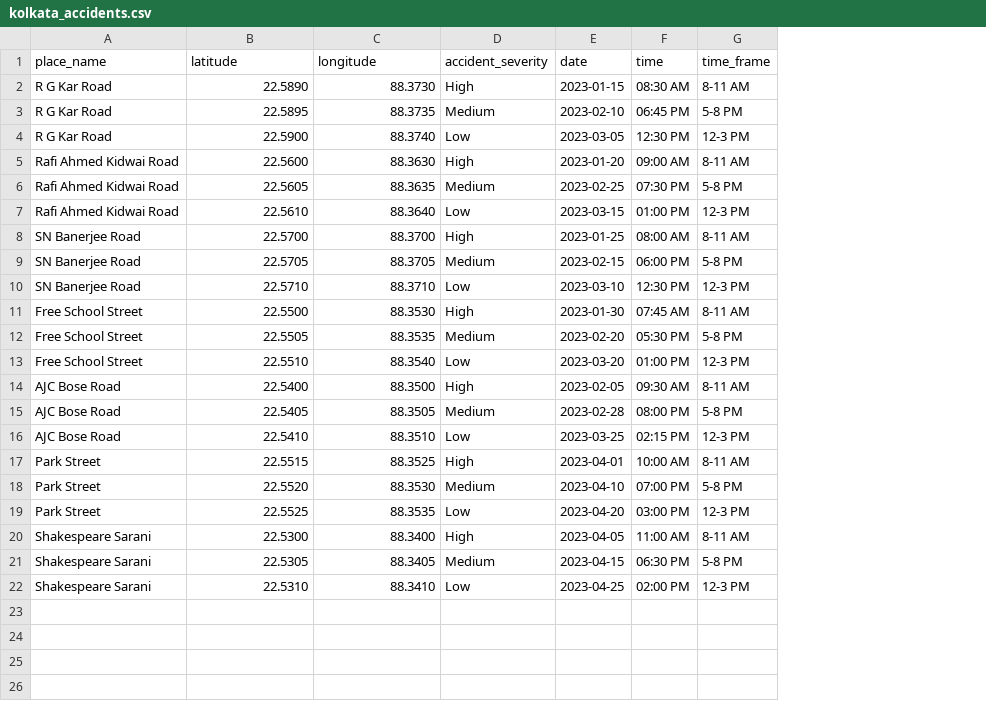
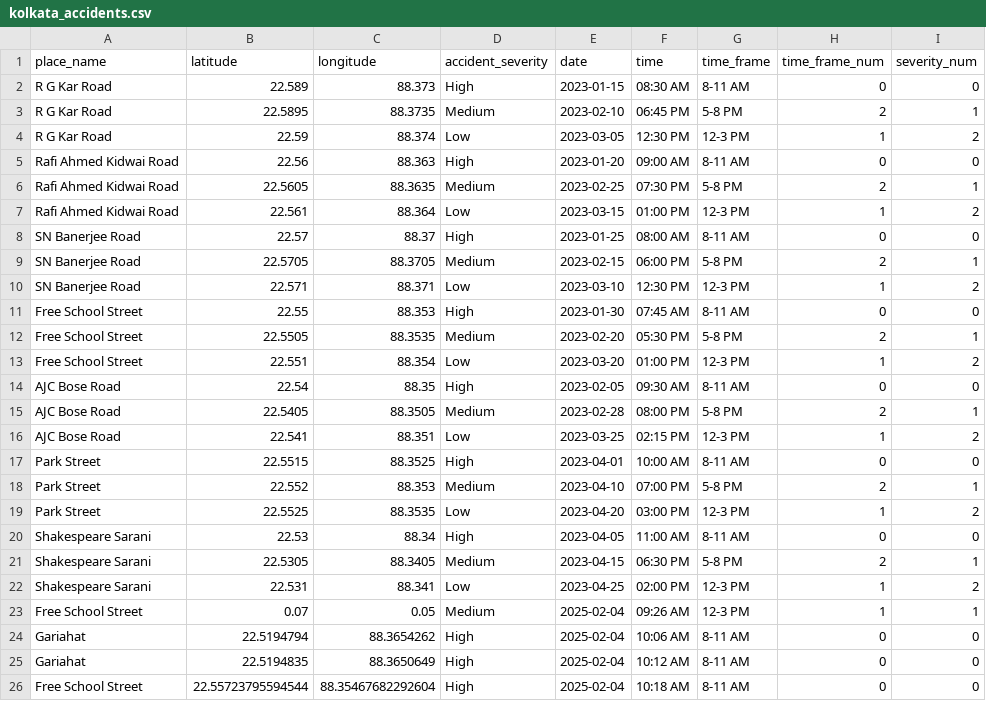
Before and after one commit to Samayeeta/accident-analysis-app, a CSV file: data/kolkata_accidents.csv, drawn as a sheet; only a part is shown; the diff covers the shown part only; the diff names each change by its address in the sheet, - before the commit and + after, or states it on an @@ line.

```diff
--- a/data/kolkata_accidents.csv
+++ b/data/kolkata_accidents.csv
+column H (time_frame_num), rows 2-22: 0 | 2 | 1 | 0 | 2 | 1 | 0 | 2 | 1 | 0 | 2 | 1 | 0 | 2 | 1 | 0 | 2 | 1 | 0 | 2 | 1
+column I (severity_num), rows 2-22: 0 | 1 | 2 | 0 | 1 | 2 | 0 | 1 | 2 | 0 | 1 | 2 | 0 | 1 | 2 | 0 | 1 | 2 | 0 | 1 | 2
-B2 (latitude): 22.5890
+B2 (latitude): 22.589
-C2 (longitude): 88.3730
+C2 (longitude): 88.373
-B4 (latitude): 22.5900
+B4 (latitude): 22.59
-C4 (longitude): 88.3740
+C4 (longitude): 88.374
-B5 (latitude): 22.5600
+B5 (latitude): 22.56
-C5 (longitude): 88.3630
+C5 (longitude): 88.363
-B7 (latitude): 22.5610
+B7 (latitude): 22.561
-C7 (longitude): 88.3640
+C7 (longitude): 88.364
-B8 (latitude): 22.5700
+B8 (latitude): 22.57
-C8 (longitude): 88.3700
+C8 (longitude): 88.37
-B10 (latitude): 22.5710
+B10 (latitude): 22.571
-C10 (longitude): 88.3710
+C10 (longitude): 88.371
-B11 (latitude): 22.5500
+B11 (latitude): 22.55
-C11 (longitude): 88.3530
+C11 (longitude): 88.353
-B13 (latitude): 22.5510
+B13 (latitude): 22.551
-C13 (longitude): 88.3540
+C13 (longitude): 88.354
-B14 (latitude): 22.5400
+B14 (latitude): 22.54
-C14 (longitude): 88.3500
+C14 (longitude): 88.35
-B16 (latitude): 22.5410
+B16 (latitude): 22.541
-C16 (longitude): 88.3510
+C16 (longitude): 88.351
-B18 (latitude): 22.5520
+B18 (latitude): 22.552
-C18 (longitude): 88.3530
+C18 (longitude): 88.353
-B20 (latitude): 22.5300
+B20 (latitude): 22.53
-C20 (longitude): 88.3400
+C20 (longitude): 88.34
-B22 (latitude): 22.5310
+B22 (latitude): 22.531
-C22 (longitude): 88.3410
+C22 (longitude): 88.341
+row 23: Free School Street | 0.07 | 0.05 | Medium | 2025-02-04 | 09:26 AM | 12-3 PM | 1 | 1
+row 24: Gariahat | 22.5194794 | 88.3654262 | High | 2025-02-04 | 10:06 AM | 8-11 AM | 0 | 0
+row 25: Gariahat | 22.5194835 | 88.3650649 | High | 2025-02-04 | 10:12 AM | 8-11 AM | 0 | 0
+row 26: Free School Street | 22.55723795594544 | 88.35467682292604 | High | 2025-02-04 | 10:18 AM | 8-11 AM | 0 | 0
```
Also changed, not shown: 10 added rows elsewhere in this file, 2 other files.
